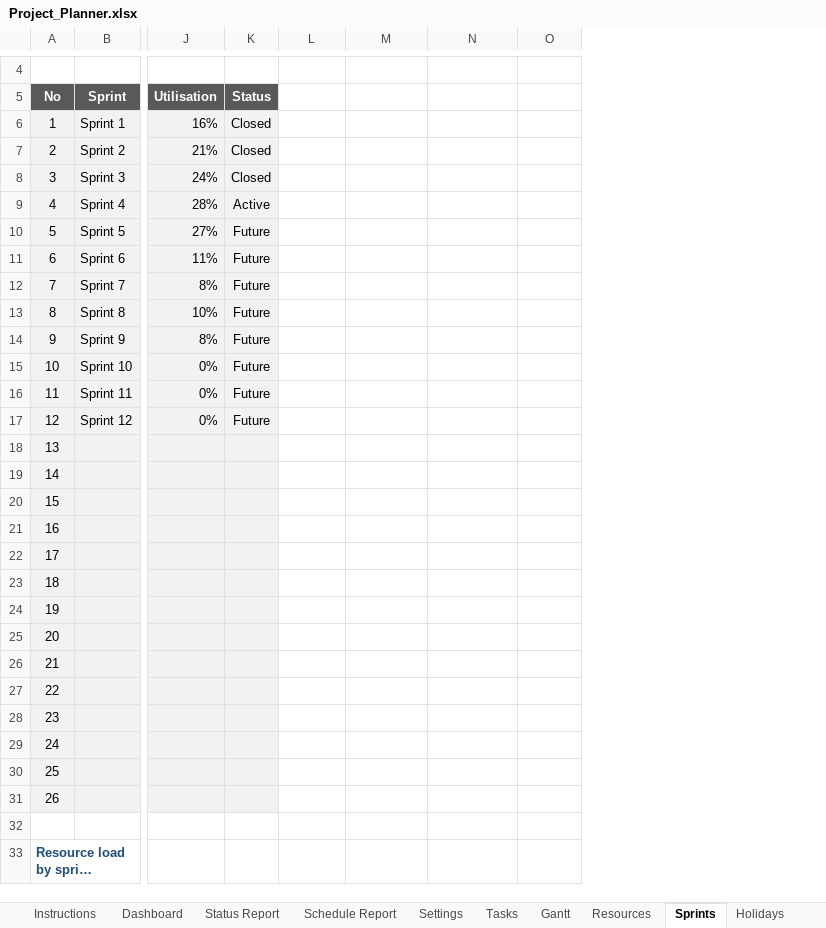
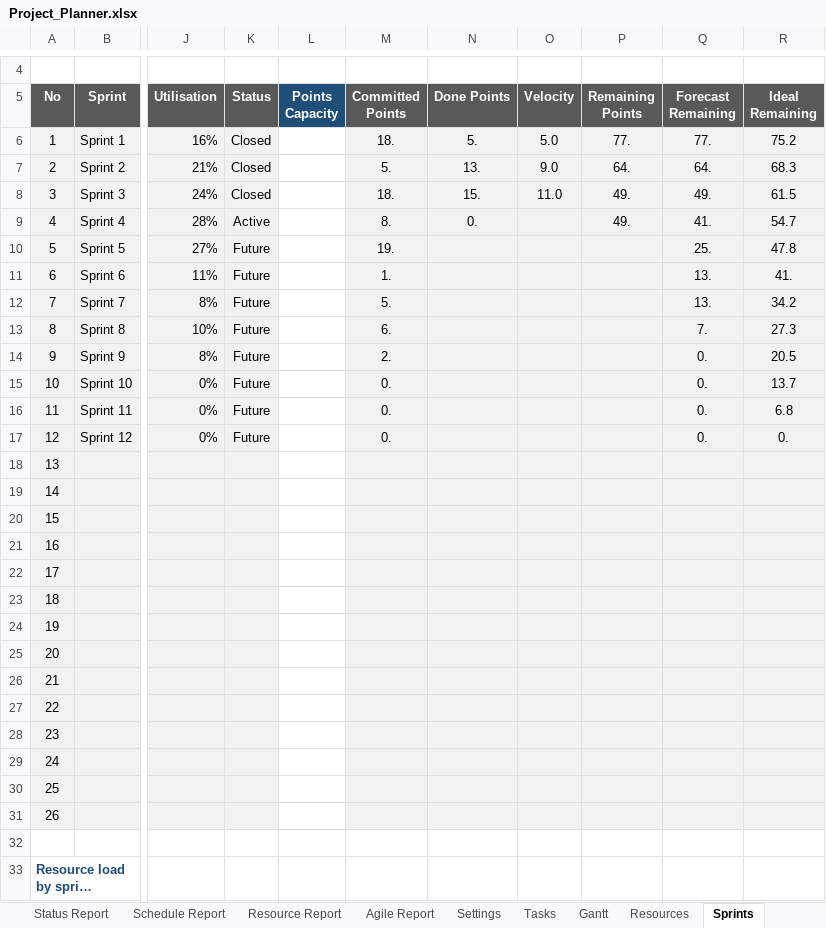
Before and after one commit to LoneWolfDen/excel-project-planner, an Excel workbook: Project_Planner.xlsx, sheet Sprints, drawn as a sheet; only a part is shown, gaps mark what is left out; long unchanged cells end in …; values as stored, in another font and other column widths than the file's, no borders; conditional formats and table styles not drawn; the diff names each change by its address in the sheet, - before the commit and + after, or states it on an @@ line.

```diff
--- a/Project_Planner.xlsx (sheet Sprints)
+++ b/Project_Planner.xlsx (sheet Sprints)
+sheet tab: Resource Report
+sheet tab: Agile Report
+column P (Remaining Points), rows 6-9: 77. | 64. | 49. | 49.
+column Q (Forecast Remaining), rows 6-17: 77. | 64. | 49. | 41. | 25. | 13. | 13. | 7. | 0. | 0. | 0. | 0.
+column R (Ideal Remaining), rows 6-17: 75.2 | 68.3 | 61.5 | 54.7 | 47.8 | 41. | 34.2 | 27.3 | 20.5 | 13.7 | 6.8 | 0.
-L5: (empty)
+L5: Points Capacity
-L5 fill: none
+L5 fill: #1F4E78
-M5: (empty)
+M5: Committed Points
-M5:O5 fill: none
+M5:O5 fill: #595959
-N5: (empty)
+N5: Done Points
-O5: (empty)
+O5: Velocity
-M6 (Committed Points): (empty)
+M6 (Committed Points): 18.
-M6:O31 fill: none
+M6:O31 fill: #F2F2F2
-N6 (Done Points): (empty)
+N6 (Done Points): 5.
-O6 (Velocity): (empty)
+O6 (Velocity): 5.0
-M7 (Committed Points): (empty)
+M7 (Committed Points): 5.
-N7 (Done Points): (empty)
+N7 (Done Points): 13.
-O7 (Velocity): (empty)
+O7 (Velocity): 9.0
-M8 (Committed Points): (empty)
+M8 (Committed Points): 18.
-N8 (Done Points): (empty)
+N8 (Done Points): 15.
-O8 (Velocity): (empty)
+O8 (Velocity): 11.0
-M9 (Committed Points): (empty)
+M9 (Committed Points): 8.
-N9 (Done Points): (empty)
+N9 (Done Points): 0.
-M10 (Committed Points): (empty)
+M10 (Committed Points): 19.
-M11 (Committed Points): (empty)
+M11 (Committed Points): 1.
-M12 (Committed Points): (empty)
+M12 (Committed Points): 5.
-M13 (Committed Points): (empty)
+M13 (Committed Points): 6.
-M14 (Committed Points): (empty)
+M14 (Committed Points): 2.
-M15:M17 (Committed Points): (empty)
+M15:M17 (Committed Points): 0.
```
Also changed, not shown: sheet Settings, sheet MSP_Tasks, sheet Tasks, sheet Instructions, sheet Dashboard, formulas that keep their value, hidden cells, charts or pictures, Project_Planner_Blank.xlsx, 16 other files.
